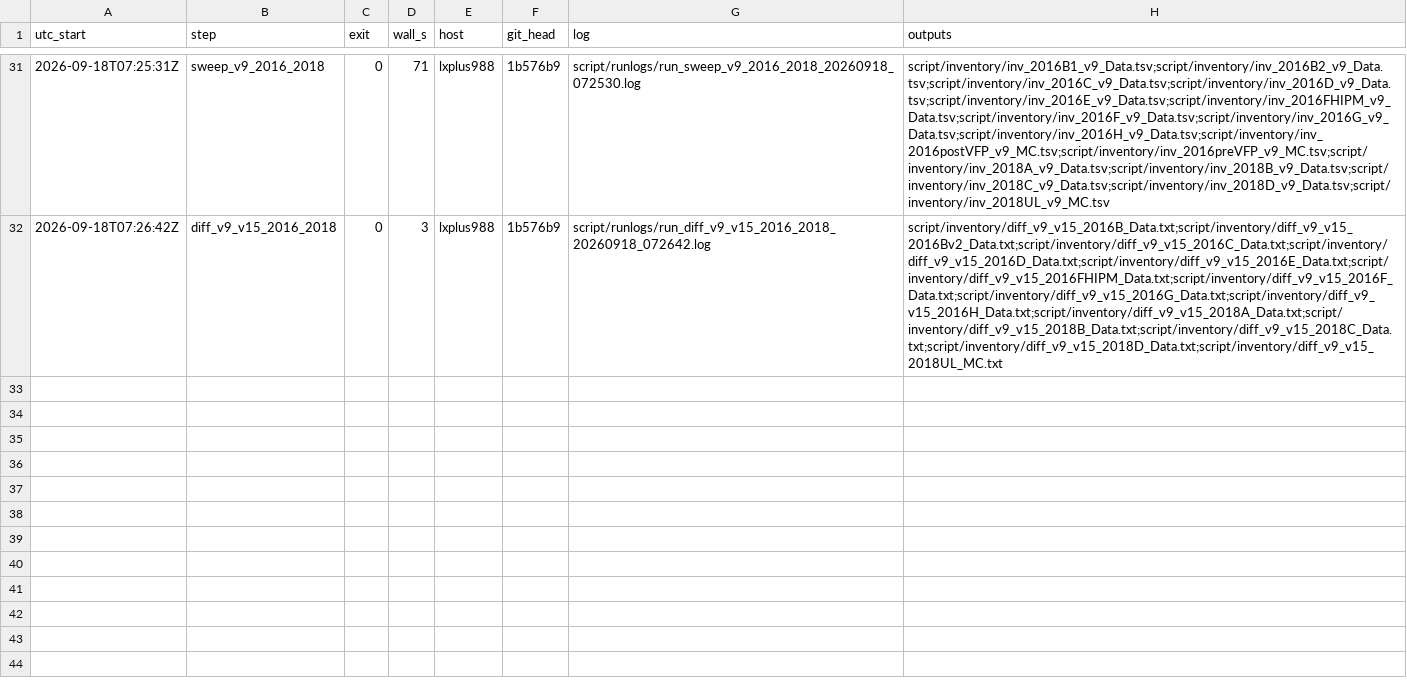
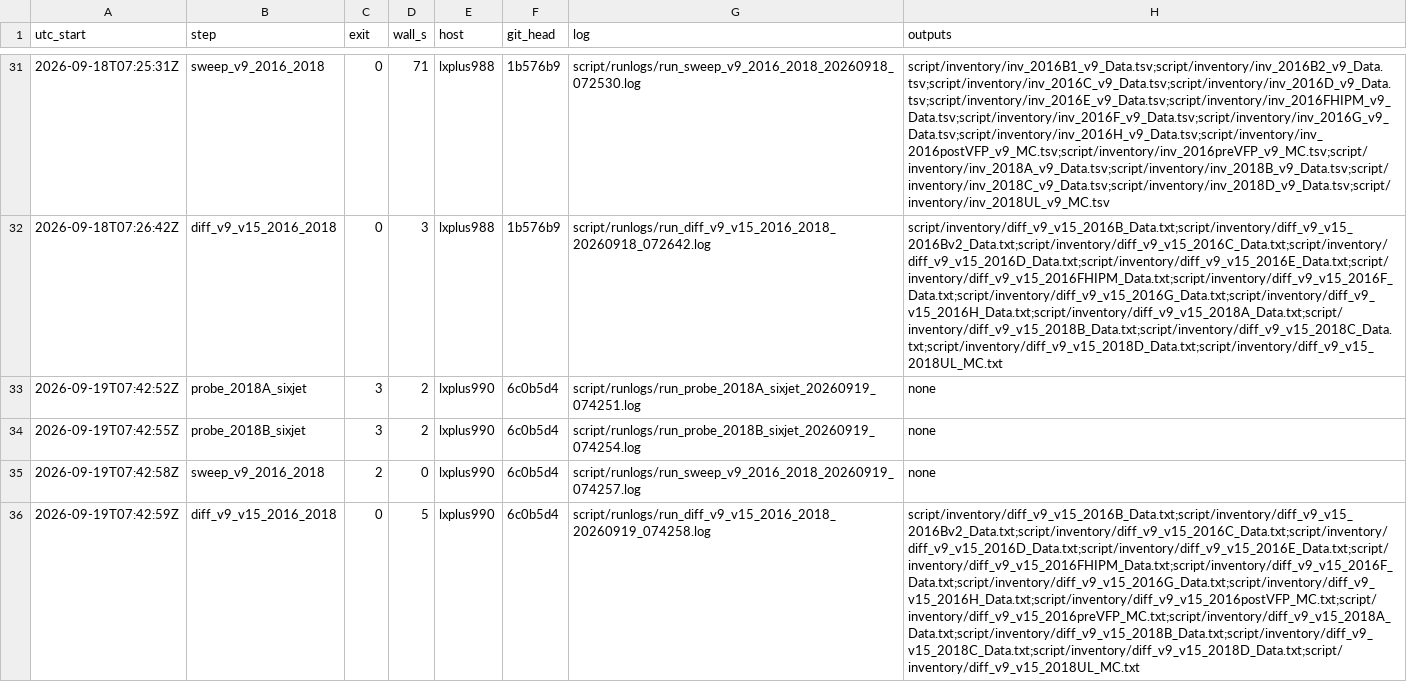
Before and after one commit to Junghyun-Lee-Physicist/NtupleForge, a TSV file: script/runlogs/LEDGER.tsv, drawn as a sheet; only a part is shown, gaps mark what is left out; the diff names each change by its address in the sheet, - before the commit and + after, or states it on an @@ line.

Commit message:
lxplus 2026-09-18: 2018A/B six-jet path run bracket, TTTW/BTagCSV DAS checks, v9 inventories 2016/2018 + v9-v15 diffs (2nd run; 1st run without cmsenv kept in LEDGER)

```diff
--- a/script/runlogs/LEDGER.tsv
+++ b/script/runlogs/LEDGER.tsv
+row 33: 2026-09-19T07:42:52Z | probe_2018A_sixjet | 3 | 2 | lxplus990 | 6c0b5d4 | script/runlogs/run_probe_2018A_sixjet_20260919_074251.log | none
+row 34: 2026-09-19T07:42:55Z | probe_2018B_sixjet | 3 | 2 | lxplus990 | 6c0b5d4 | script/runlogs/run_probe_2018B_sixjet_20260919_074254.log | none
+row 35: 2026-09-19T07:42:58Z | sweep_v9_2016_2018 | 2 | 0 | lxplus990 | 6c0b5d4 | script/runlogs/run_sweep_v9_2016_2018_20260919_074257.log | none
+row 36: 2026-09-19T07:42:59Z | diff_v9_v15_2016_2018 | 0 | 5 | lxplus990 | 6c0b5d4 | script/runlogs/run_diff_v9_v15_2016_2018_20260919_074258.log | script/inventory/diff_v9_v15_2016B_Data.txt;script/inventory/diff_v9_v15_2016Bv2_Data.txt;script/inventory/diff_v9_v15_2016C_Data.txt;script/inventory/diff_v9_v15_2016D_Data.txt;script/inventory/diff_v9_v15_2016E_Data.txt;script/inventory/diff_v9_v15_2016FHIPM_Data.txt;script/inventory/diff_v9_v15_2016F_Data.txt;script/inventory/diff_v9_v15_2016G_Data.txt;script/inventory/diff_v9_v15_2016H_Data.txt;script/inventory/diff_v9_v15_2016postVFP_MC.txt;script/inventory/diff_v9_v15_2016preVFP_MC.txt;script/inventory/diff_v9_v15_2018A_Data.txt;script/inventory/diff_v9_v15_2018B_Data.txt;script/inventory/diff_v9_v15_2018C_Data.txt;script/inventory/diff_v9_v15_2018D_Data.txt;script/inventory/diff_v9_v15_2018UL_MC.txt
```
Also changed, not shown: 4 other files.
